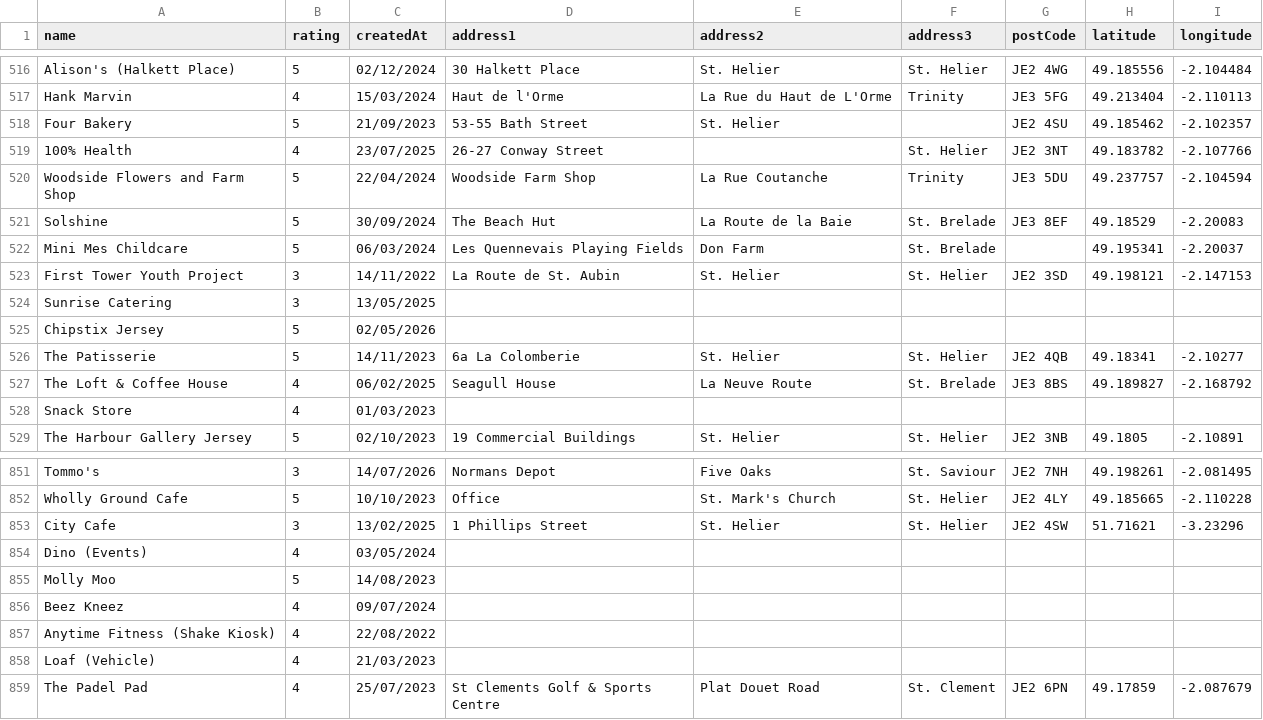
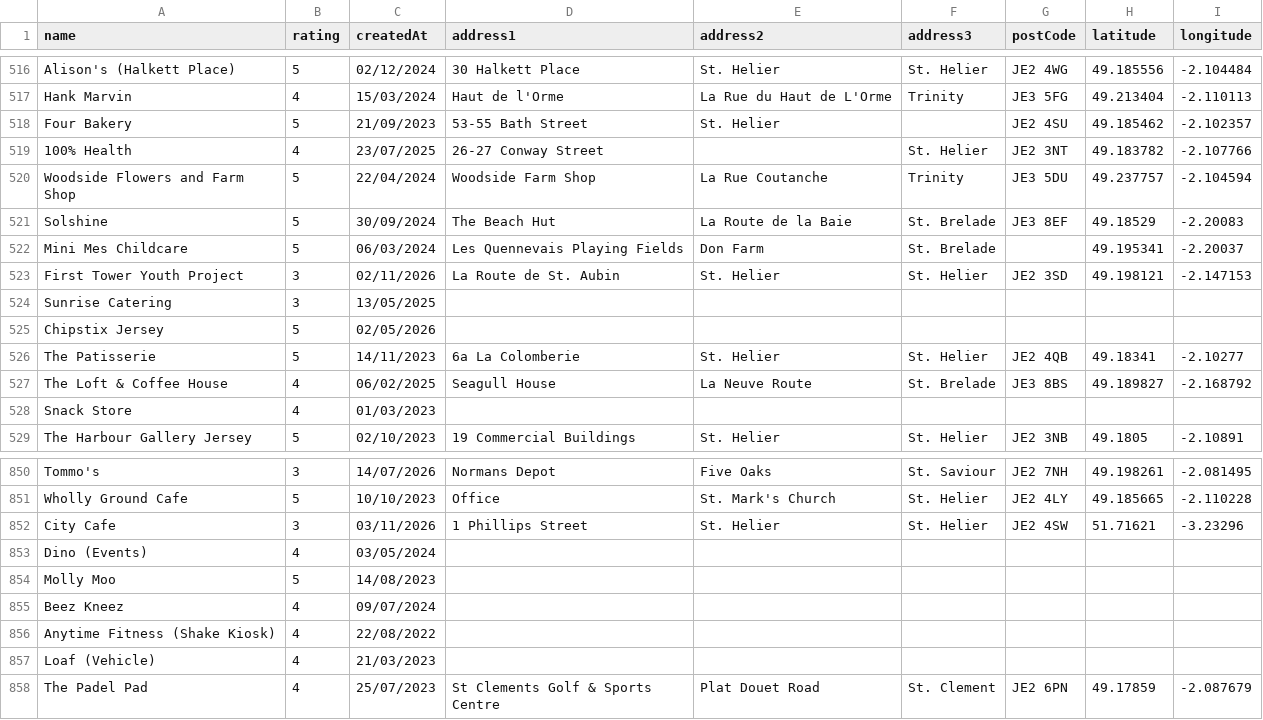
Before and after one commit to glitchjsy/opendata-downloads, a CSV file: data/eatsafe/eatsafe.csv, drawn as a sheet; only a part is shown, gaps mark what is left out; the diff covers the shown part only.

```diff
--- a/data/eatsafe/eatsafe.csv
+++ b/data/eatsafe/eatsafe.csv
@@ -522,3 +522,3 @@ Solshine,5,30/09/2024,The Beach Hut,La Route de la Baie,St. Brelade,JE3 8EF,49.1
 Mini Mes Childcare,5,06/03/2024,Les Quennevais Playing Fields,Don Farm,St. Brelade,,49.195341,-2.20037
-First Tower Youth Project,3,14/11/2022,La Route de St. Aubin,St. Helier,St. Helier,JE2 3SD,49.198121,-2.147153
+First Tower Youth Project,3,02/11/2026,La Route de St. Aubin,St. Helier,St. Helier,JE2 3SD,49.198121,-2.147153
 Sunrise Catering,3,13/05/2025,,,,,,
@@ -852,3 +851,3 @@ Tommo's,3,14/07/2026,Normans Depot,Five Oaks,St. Saviour,JE2 7NH,49.198261,-2.08
 Wholly Ground Cafe,5,10/10/2023,Office,St. Mark's Church,St. Helier,JE2 4LY,49.185665,-2.110228
-City Cafe,3,13/02/2025,1 Phillips Street,St. Helier,St. Helier,JE2 4SW,51.71621,-3.23296
+City Cafe,3,03/11/2026,1 Phillips Street,St. Helier,St. Helier,JE2 4SW,51.71621,-3.23296
 Dino (Events),4,03/05/2024,,,,,,
```
Also changed, not shown: 1 added row, 2 removed rows and 3 edited cells elsewhere in this file, 8 other files.
